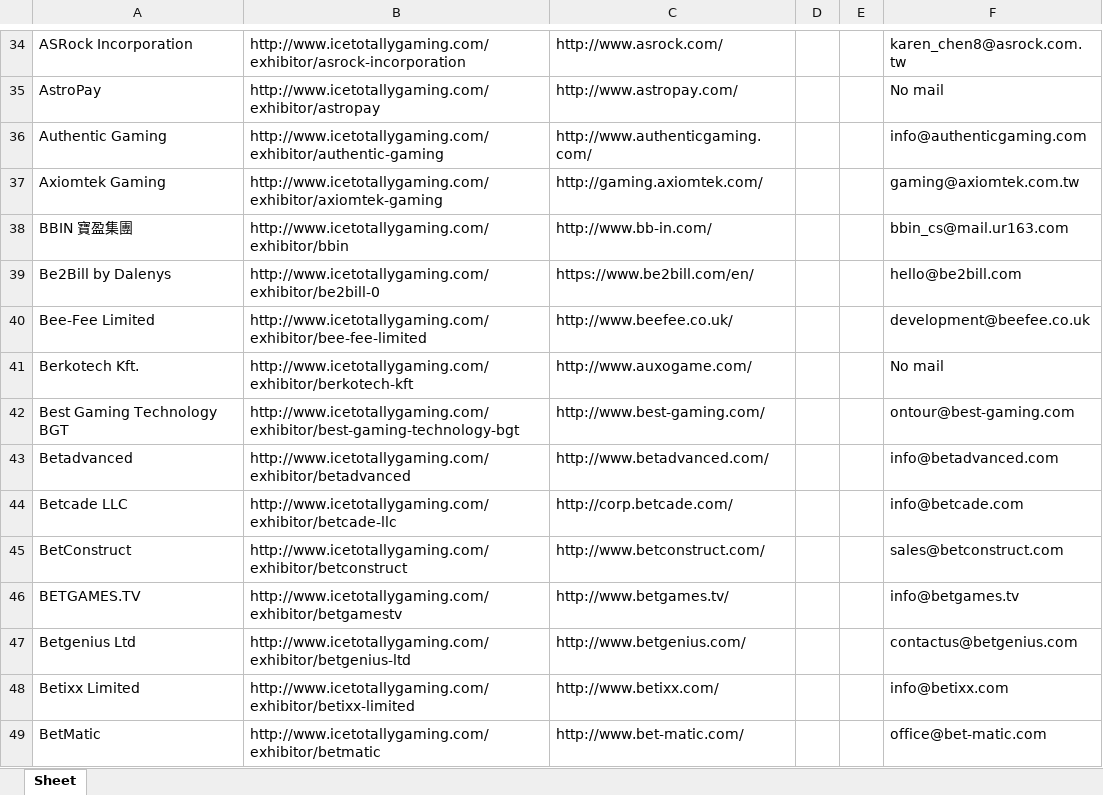
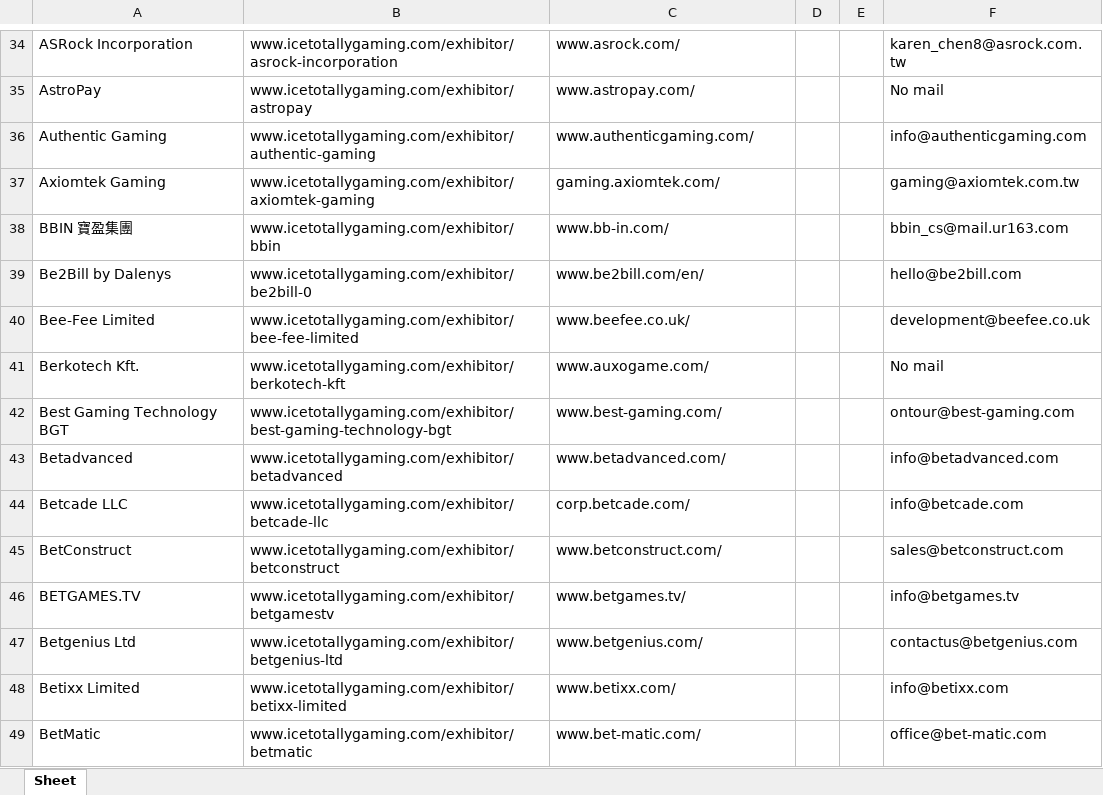
Before and after one commit to rockthis/Ice_conference, an Excel workbook: Ice_members.xlsx, sheet Sheet, drawn as a sheet; only a part is shown, gaps mark what is left out; values as stored, in another font and other column widths than the file's, no borders; the diff covers the shown part only; the diff names each change by its address in the sheet, - before the commit and + after, or states it on an @@ line.

```diff
--- a/Ice_members.xlsx (sheet Sheet)
+++ b/Ice_members.xlsx (sheet Sheet)
-B34: http://www.icetotallygaming.com/exhibitor/asrock-incorporation
+B34: www.icetotallygaming.com/exhibitor/asrock-incorporation
-C34: http://www.asrock.com/
+C34: www.asrock.com/
-B35: http://www.icetotallygaming.com/exhibitor/astropay
+B35: www.icetotallygaming.com/exhibitor/astropay
-C35: http://www.astropay.com/
+C35: www.astropay.com/
-B36: http://www.icetotallygaming.com/exhibitor/authentic-gaming
+B36: www.icetotallygaming.com/exhibitor/authentic-gaming
-C36: http://www.authenticgaming.com/
+C36: www.authenticgaming.com/
-B37: http://www.icetotallygaming.com/exhibitor/axiomtek-gaming
+B37: www.icetotallygaming.com/exhibitor/axiomtek-gaming
-C37: http://gaming.axiomtek.com/
+C37: gaming.axiomtek.com/
-B38: http://www.icetotallygaming.com/exhibitor/bbin
+B38: www.icetotallygaming.com/exhibitor/bbin
-C38: http://www.bb-in.com/
+C38: www.bb-in.com/
-B39: http://www.icetotallygaming.com/exhibitor/be2bill-0
+B39: www.icetotallygaming.com/exhibitor/be2bill-0
-C39: https://www.be2bill.com/en/
+C39: www.be2bill.com/en/
-B40: http://www.icetotallygaming.com/exhibitor/bee-fee-limited
+B40: www.icetotallygaming.com/exhibitor/bee-fee-limited
-C40: http://www.beefee.co.uk/
+C40: www.beefee.co.uk/
-B41: http://www.icetotallygaming.com/exhibitor/berkotech-kft
+B41: www.icetotallygaming.com/exhibitor/berkotech-kft
-C41: http://www.auxogame.com/
+C41: www.auxogame.com/
-B42: http://www.icetotallygaming.com/exhibitor/best-gaming-technology-bgt
+B42: www.icetotallygaming.com/exhibitor/best-gaming-technology-bgt
-C42: http://www.best-gaming.com/
+C42: www.best-gaming.com/
-B43: http://www.icetotallygaming.com/exhibitor/betadvanced
+B43: www.icetotallygaming.com/exhibitor/betadvanced
-C43: http://www.betadvanced.com/
+C43: www.betadvanced.com/
-B44: http://www.icetotallygaming.com/exhibitor/betcade-llc
+B44: www.icetotallygaming.com/exhibitor/betcade-llc
-C44: http://corp.betcade.com/
+C44: corp.betcade.com/
-B45: http://www.icetotallygaming.com/exhibitor/betconstruct
+B45: www.icetotallygaming.com/exhibitor/betconstruct
-C45: http://www.betconstruct.com/
+C45: www.betconstruct.com/
-B46: http://www.icetotallygaming.com/exhibitor/betgamestv
+B46: www.icetotallygaming.com/exhibitor/betgamestv
-C46: http://www.betgames.tv/
+C46: www.betgames.tv/
-B47: http://www.icetotallygaming.com/exhibitor/betgenius-ltd
+B47: www.icetotallygaming.com/exhibitor/betgenius-ltd
-C47: http://www.betgenius.com/
+C47: www.betgenius.com/
-B48: http://www.icetotallygaming.com/exhibitor/betixx-limited
+B48: www.icetotallygaming.com/exhibitor/betixx-limited
-C48: http://www.betixx.com/
+C48: www.betixx.com/
-B49: http://www.icetotallygaming.com/exhibitor/betmatic
+B49: www.icetotallygaming.com/exhibitor/betmatic
-C49: http://www.bet-matic.com/
+C49: www.bet-matic.com/
```
Also changed, not shown: 790 edited cells elsewhere in this sheet, 2 other files.
